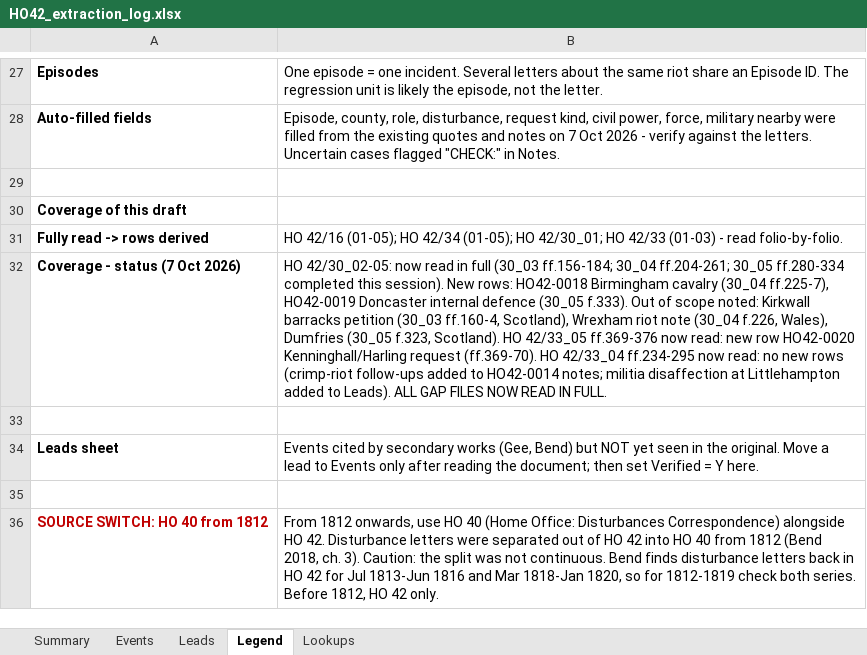
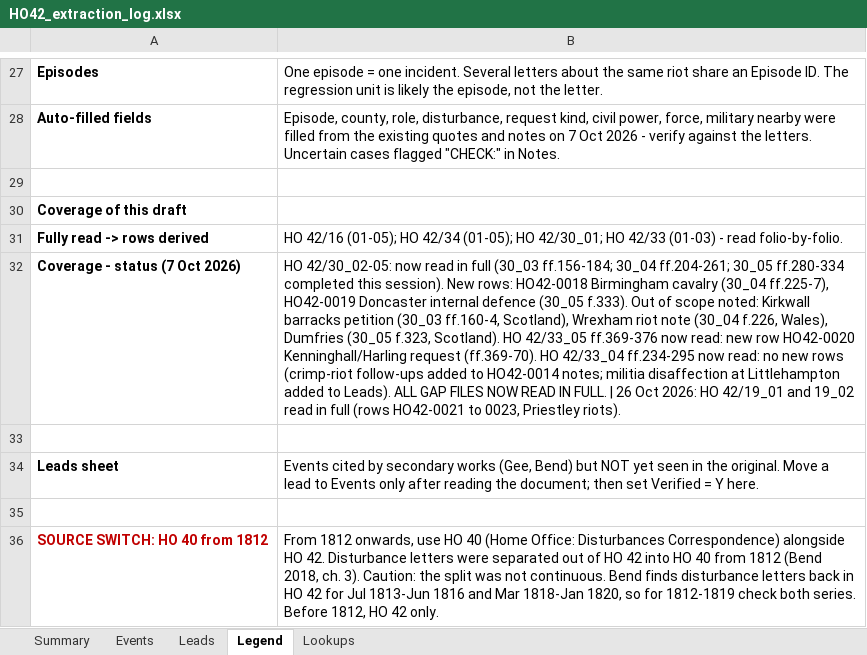
Before and after one commit to cbrinkmanschwartz/Zurich, an Excel workbook: HO42_extraction_log.xlsx, sheet Legend, drawn as a sheet; only a part is shown, gaps mark what is left out; values as stored, in another font and other column widths than the file's, no borders; the diff names each change by its address in the sheet, - before the commit and + after, or states it on an @@ line.

```diff
--- a/HO42_extraction_log.xlsx (sheet Legend)
+++ b/HO42_extraction_log.xlsx (sheet Legend)
-B32: …IN FULL.
+B32: …IN FULL. | 26 Oct 2026: HO 42/19_01 and 19_02 read in full (rows HO42-0021 to 0023, Priestley riots).
```
Also changed, not shown: sheet Events, sheet Summary.
